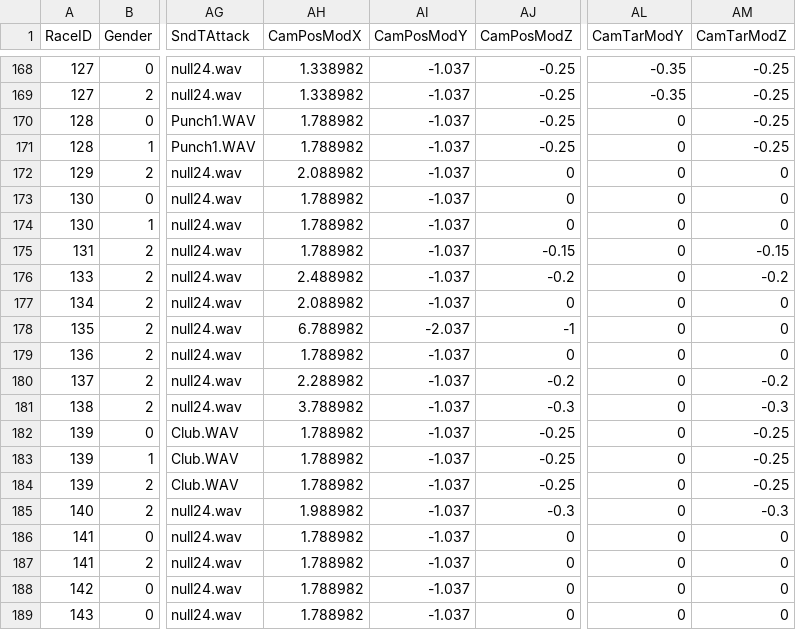
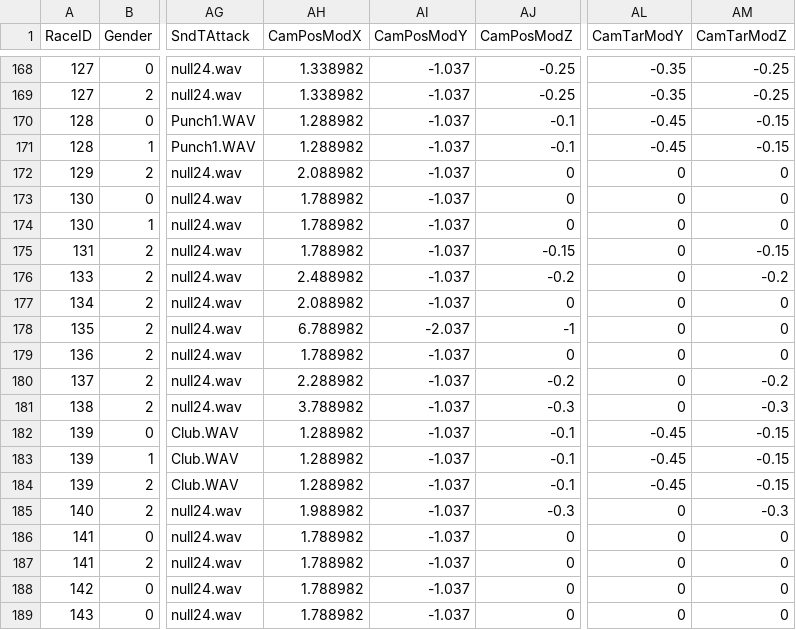
Before and after one commit to NathanHandley/EQWOWConverter, a CSV file: Assets/WorldData/CreatureRaces.csv, drawn as a sheet; only a part is shown, gaps mark what is left out; the diff names each change by its address in the sheet, - before the commit and + after, or states it on an @@ line.

Commit message:
Fix Iksar profile icons

```diff
--- a/Assets/WorldData/CreatureRaces.csv
+++ b/Assets/WorldData/CreatureRaces.csv
-AH170:AH171 (CamPosModX): 1.788982
+AH170:AH171 (CamPosModX): 1.288982
-AJ170:AJ171 (CamPosModZ): -0.25
+AJ170:AJ171 (CamPosModZ): -0.1
-AL170:AL171 (CamTarModY): 0
+AL170:AL171 (CamTarModY): -0.45
-AM170:AM171 (CamTarModZ): -0.25
+AM170:AM171 (CamTarModZ): -0.15
-AH182:AH184 (CamPosModX): 1.788982
+AH182:AH184 (CamPosModX): 1.288982
-AJ182:AJ184 (CamPosModZ): -0.25
+AJ182:AJ184 (CamPosModZ): -0.1
-AL182:AL184 (CamTarModY): 0
+AL182:AL184 (CamTarModY): -0.45
-AM182:AM184 (CamTarModZ): -0.25
+AM182:AM184 (CamTarModZ): -0.15
```
